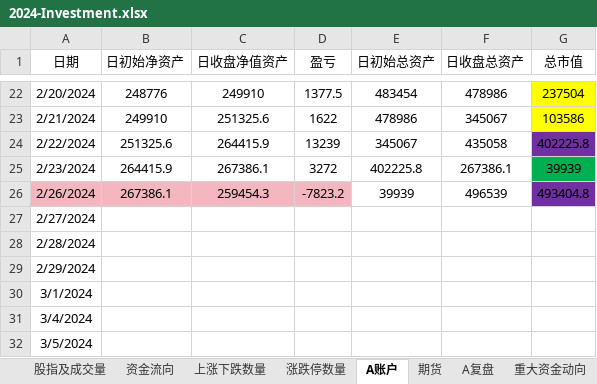
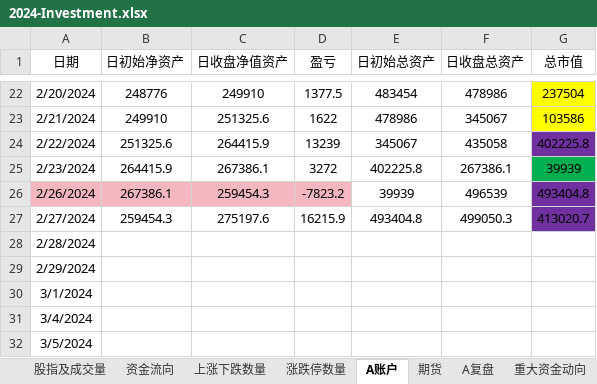
Before and after one commit to Ruffia/Trade, an Excel workbook: 2024-Investment.xlsx, sheet A账户, drawn as a sheet; only a part is shown, gaps mark what is left out; values as stored, in another font and other column widths than the file's, no borders; charts and pictures not drawn; the diff names each change by its address in the sheet, - before the commit and + after, or states it on an @@ line.

```diff
--- a/2024-Investment.xlsx (sheet A账户)
+++ b/2024-Investment.xlsx (sheet A账户)
-B27 (日初始净资产): (empty)
+B27 (日初始净资产): 259454.3
-C27 (日收盘净值资产): (empty)
+C27 (日收盘净值资产): 275197.6
-D27 (盈亏): (empty)
+D27 (盈亏): 16215.9
-E27 (日初始总资产): (empty)
+E27 (日初始总资产): 493404.8
-F27 (日收盘总资产): (empty)
+F27 (日收盘总资产): 499050.3
-G27 (总市值): (empty)
+G27 (总市值): 413020.7
-G27 fill: none
+G27 fill: #7030A0
```
Also changed, not shown: sheet 资金流向, sheet A复盘, sheet 上涨下跌数量, sheet 期货, sheet 涨跌停数量, sheet 股指及成交量, charts or pictures.
